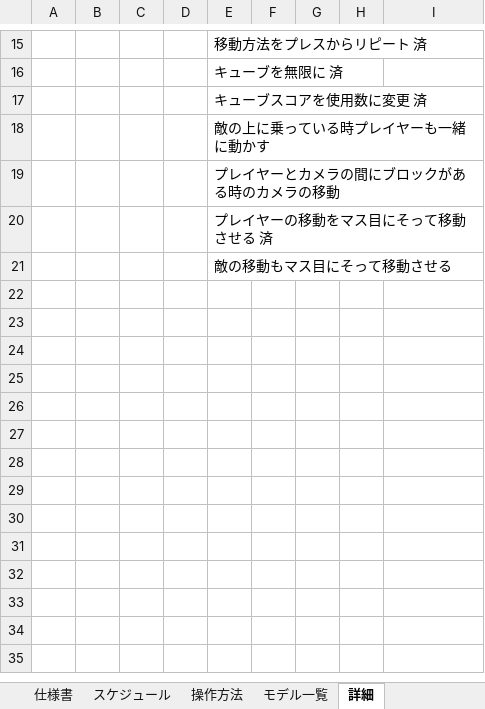
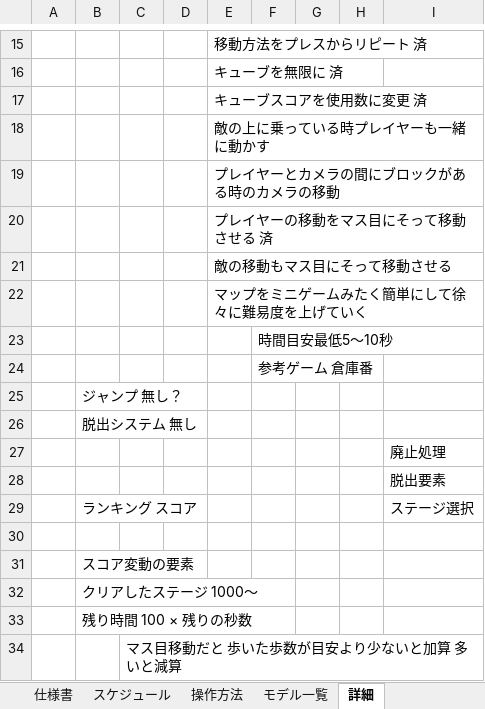
Before and after one commit to keisuke0211/pixel, an Excel workbook: data/ゲームデータ.xlsx, sheet 詳細, drawn as a sheet; only a part is shown, gaps mark what is left out; values as stored, in another font and other column widths than the file's, no borders; the diff names each change by its address in the sheet, - before the commit and + after, or states it on an @@ line.

```diff
--- a/data/ゲームデータ.xlsx (sheet 詳細)
+++ b/data/ゲームデータ.xlsx (sheet 詳細)
+row 22:  |  |  |  | マップをミニゲームみたく簡単にして徐々に難易度を上げていく
+row 23:  |  |  |  |  | 時間目安最低5～10秒
+row 24:  |  |  |  |  | 参考ゲーム 倉庫番
+row 25:  | ジャンプ 無し？
+row 26:  | 脱出システム 無し
+row 27:  |  |  |  |  |  |  |  | 廃止処理
+row 28:  |  |  |  |  |  |  |  | 脱出要素
+row 29:  | ランキング スコア |  |  |  |  |  |  | ステージ選択
+row 30: (empty)
+row 31:  | スコア変動の要素
+row 32:  | クリアしたステージ 1000～
+row 33:  | 残り時間 100 × 残りの秒数
+row 34:  |  | マス目移動だと 歩いた歩数が目安より少ないと加算 多いと減算
```
Also changed, not shown: 2 other files.
